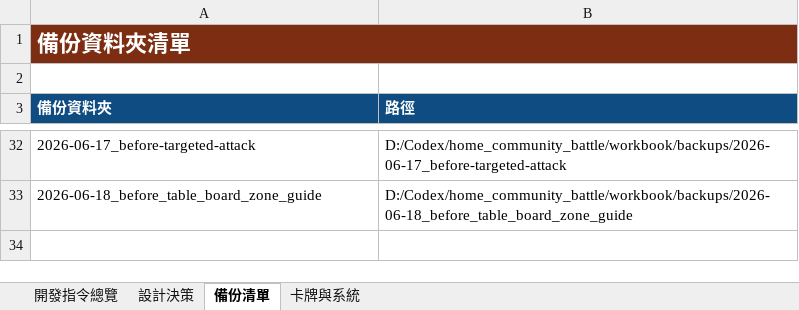
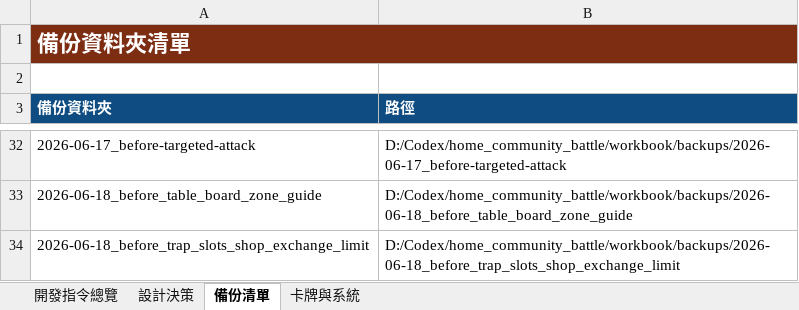
Before and after one commit to tangcat1125/home_community_battle, an Excel workbook: doc/愛我家鄉_開發指令工作簿.xlsx, sheet 備份清單, drawn as a sheet; only a part is shown, gaps mark what is left out; values as stored, in another font and other column widths than the file's, no borders; the diff names each change by its address in the sheet, - before the commit and + after, or states it on an @@ line.

Commit message:
Add trap slots and exchange limits

```diff
--- a/doc/愛我家鄉_開發指令工作簿.xlsx (sheet 備份清單)
+++ b/doc/愛我家鄉_開發指令工作簿.xlsx (sheet 備份清單)
+row 34: 2026-06-18_before_trap_slots_shop_exchange_limit | D:/Codex/home_community_battle/workbook/backups/2026-06-18_before_trap_slots_shop_exchange_limit
```
Also changed, not shown: sheet 開發指令總覽, 5 other files.
